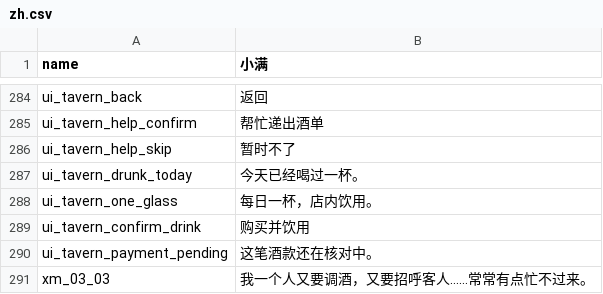
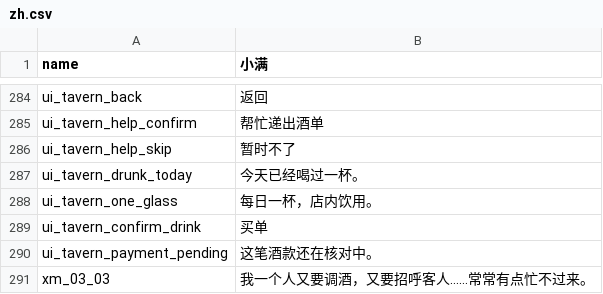
Before and after one commit to sanshanya/-XiaomanVisitor, a CSV file: package/XiaomanVisitor/Localization/zh.csv, drawn as a sheet; only a part is shown, gaps mark what is left out.

```diff
--- a/package/XiaomanVisitor/Localization/zh.csv
+++ b/package/XiaomanVisitor/Localization/zh.csv
@@ -288,3 +288,3 @@ ui_tavern_drunk_today,今天已经喝过一杯。
 ui_tavern_one_glass,每日一杯，店内饮用。
-ui_tavern_confirm_drink,购买并饮用
+ui_tavern_confirm_drink,买单
 ui_tavern_payment_pending,这笔酒款还在核对中。
```
Also changed, not shown: package/XiaomanVisitor/Localization/en.csv, package/XiaomanVisitor/Localization/ja.csv, 16 other files.
